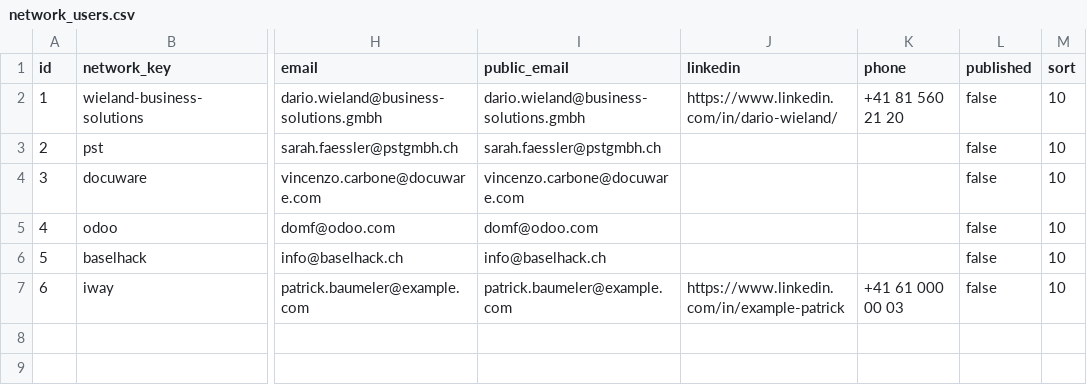
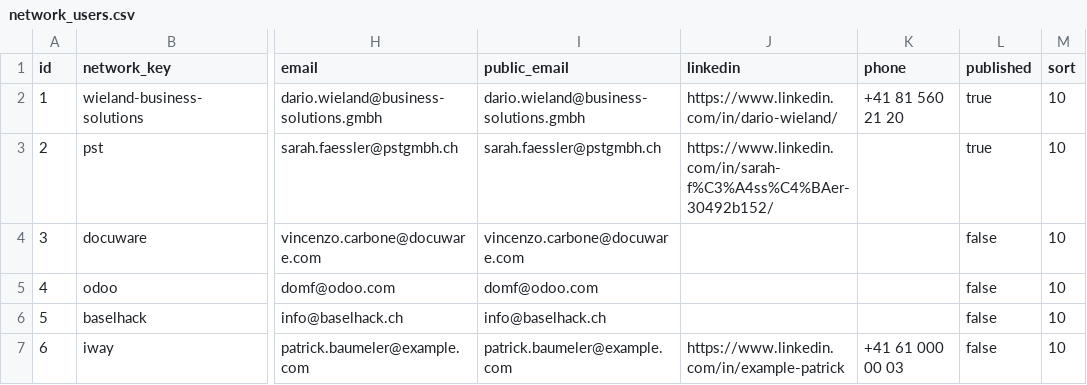
Before and after one commit to codebar-ag/www.codebar.ch, a CSV file: database/seeders/data/network_users.csv, drawn as a sheet; only a part is shown, gaps mark what is left out; the diff names each change by its address in the sheet, - before the commit and + after, or states it on an @@ line.

```diff
--- a/database/seeders/data/network_users.csv
+++ b/database/seeders/data/network_users.csv
-L2:L3 (published): false
+L2:L3 (published): true
-J3 (linkedin): (empty)
+J3 (linkedin): https://www.linkedin.com/in/sarah-f%C3%A4ss%C4%BAer-30492b152/
```
Also changed, not shown: 8 other files.
